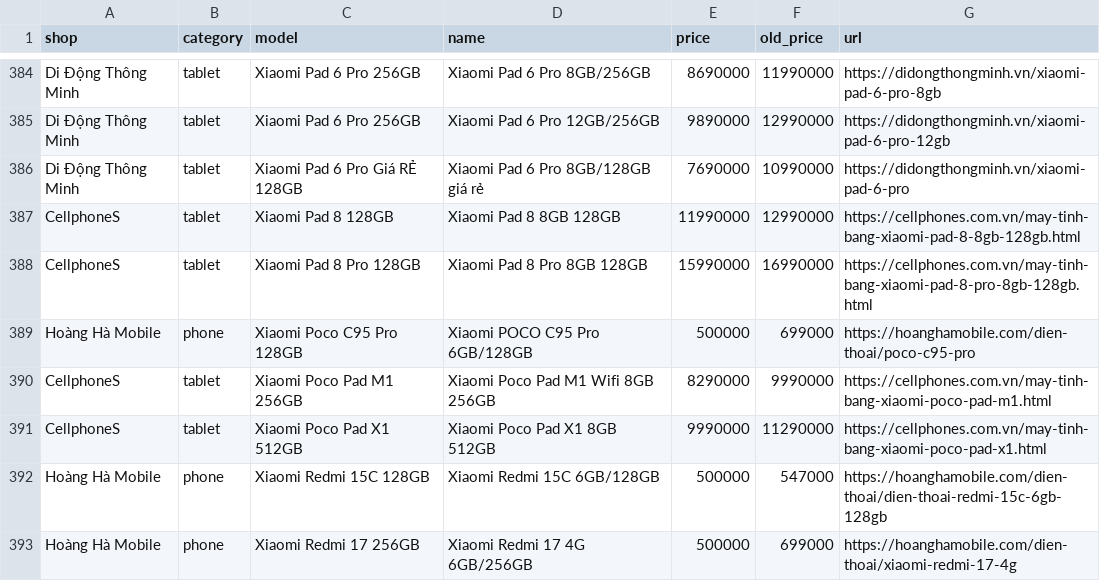
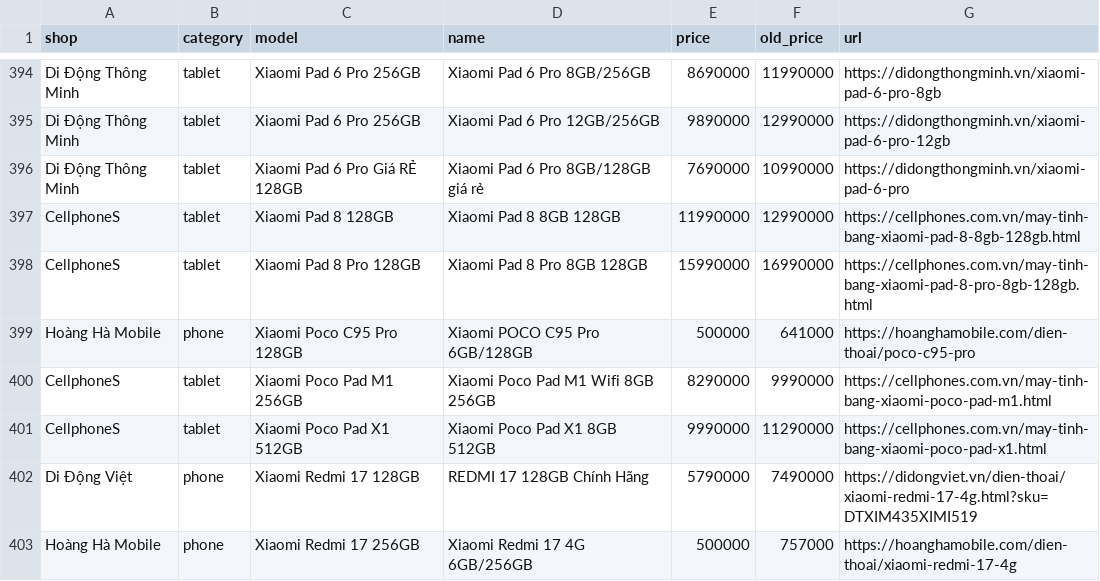
Before and after one commit to tuongphanbase/phone-tablet-price-emailer, a CSV file: docs/prices.csv, drawn as a sheet; only a part is shown, gaps mark what is left out; the diff covers the shown part only.

```diff
--- a/docs/prices.csv
+++ b/docs/prices.csv
@@ -388,6 +398,6 @@ CellphoneS,tablet,Xiaomi Pad 8 128GB,Xiaomi Pad 8 8GB 128GB,11990000,12990000,ht
 CellphoneS,tablet,Xiaomi Pad 8 Pro 128GB,Xiaomi Pad 8 Pro 8GB 128GB,15990000,16990000,https://cellphones.com.vn/may-tinh-bang-xiaomi-pad-8-pro-8gb-128gb.html
-Hoàng Hà Mobile,phone,Xiaomi Poco C95 Pro 128GB,Xiaomi POCO C95 Pro 6GB/128GB,500000,699000,https://hoanghamobile.com/dien-thoai/poco-c95-pro
+Hoàng Hà Mobile,phone,Xiaomi Poco C95 Pro 128GB,Xiaomi POCO C95 Pro 6GB/128GB,500000,641000,https://hoanghamobile.com/dien-thoai/poco-c95-pro
 CellphoneS,tablet,Xiaomi Poco Pad M1 256GB,Xiaomi Poco Pad M1 Wifi 8GB 256GB,8290000,9990000,https://cellphones.com.vn/may-tinh-bang-xiaomi-poco-pad-m1.html
 CellphoneS,tablet,Xiaomi Poco Pad X1 512GB,Xiaomi Poco Pad X1 8GB 512GB,9990000,11290000,https://cellphones.com.vn/may-tinh-bang-xiaomi-poco-pad-x1.html
-Hoàng Hà Mobile,phone,Xiaomi Redmi 15C 128GB,Xiaomi Redmi 15C 6GB/128GB,500000,547000,https://hoanghamobile.com/dien-thoai/dien-thoai-redmi-15c-6gb-128gb
-Hoàng Hà Mobile,phone,Xiaomi Redmi 17 256GB,Xiaomi Redmi 17 4G 6GB/256GB,500000,699000,https://hoanghamobile.com/dien-thoai/xiaomi-redmi-17-4g
+Di Động Việt,phone,Xiaomi Redmi 17 128GB,REDMI 17 128GB Chính Hãng,5790000,7490000,https://didongviet.vn/dien-thoai/xiaomi-redmi-17-4g.html?sku=DTXIM435XIMI519
+Hoàng Hà Mobile,phone,Xiaomi Redmi 17 256GB,Xiaomi Redmi 17 4G 6GB/256GB,500000,757000,https://hoanghamobile.com/dien-thoai/xiaomi-redmi-17-4g
```
Also changed, not shown: 16 added rows, 4 removed rows and 39 edited cells elsewhere in this file, 2 other files.
